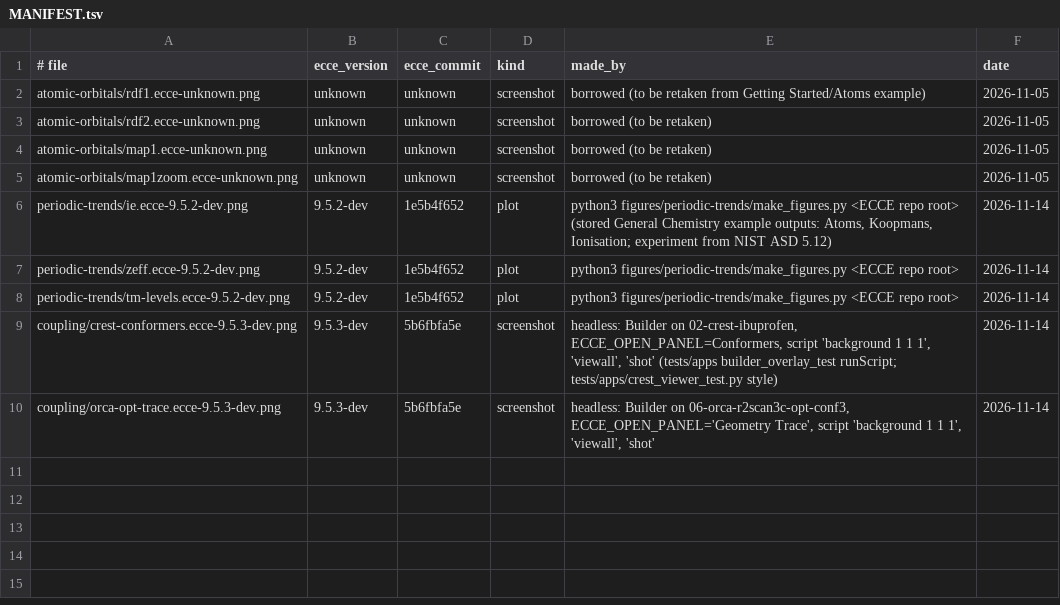
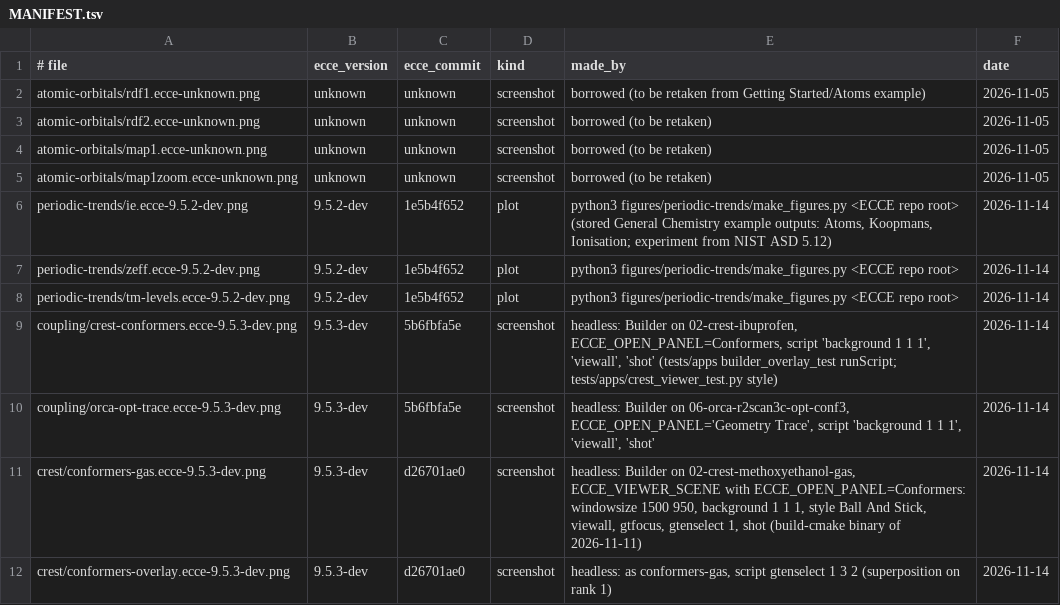
Before and after one commit to FriendsofECCE/ecce-by-example, a TSV file: figures/MANIFEST.tsv, drawn as a sheet.

```diff
--- a/figures/MANIFEST.tsv
+++ b/figures/MANIFEST.tsv
@@ -10 +10,3 @@ coupling/crest-conformers.ecce-9.5.3-dev.png	9.5.3-dev	5b6fbfa5e	screenshot	head
 coupling/orca-opt-trace.ecce-9.5.3-dev.png	9.5.3-dev	5b6fbfa5e	screenshot	headless: Builder on 06-orca-r2scan3c-opt-conf3, ECCE_OPEN_PANEL='Geometry Trace', script 'background 1 1 1', 'viewall', 'shot'	2026-11-14
+crest/conformers-gas.ecce-9.5.3-dev.png	9.5.3-dev	d26701ae0	screenshot	headless: Builder on 02-crest-methoxyethanol-gas, ECCE_VIEWER_SCENE with ECCE_OPEN_PANEL=Conformers: windowsize 1500 950, background 1 1 1, style Ball And Stick, viewall, gtfocus, gtenselect 1, shot (build-cmake binary of 2026-11-11)	2026-11-14
+crest/conformers-overlay.ecce-9.5.3-dev.png	9.5.3-dev	d26701ae0	screenshot	headless: as conformers-gas, script gtenselect 1 3 2 (superposition on rank 1)	2026-11-14
```
Also changed, not shown: calculations/CATALOG.tsv, 21 other files.
